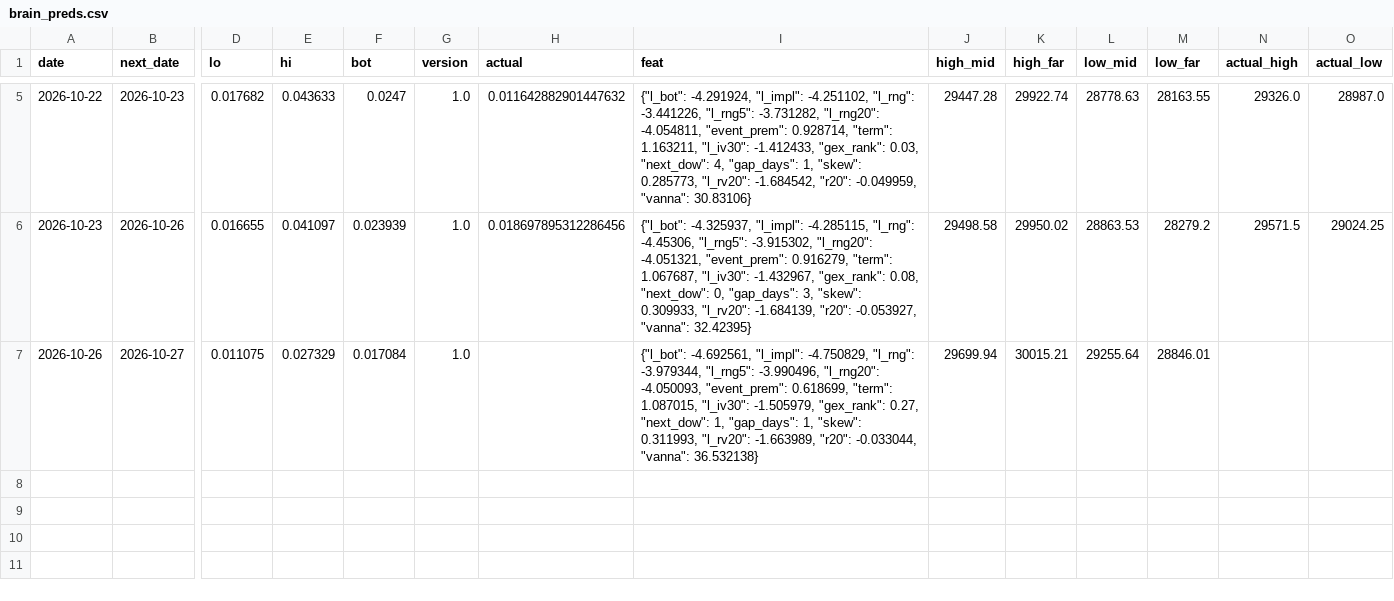
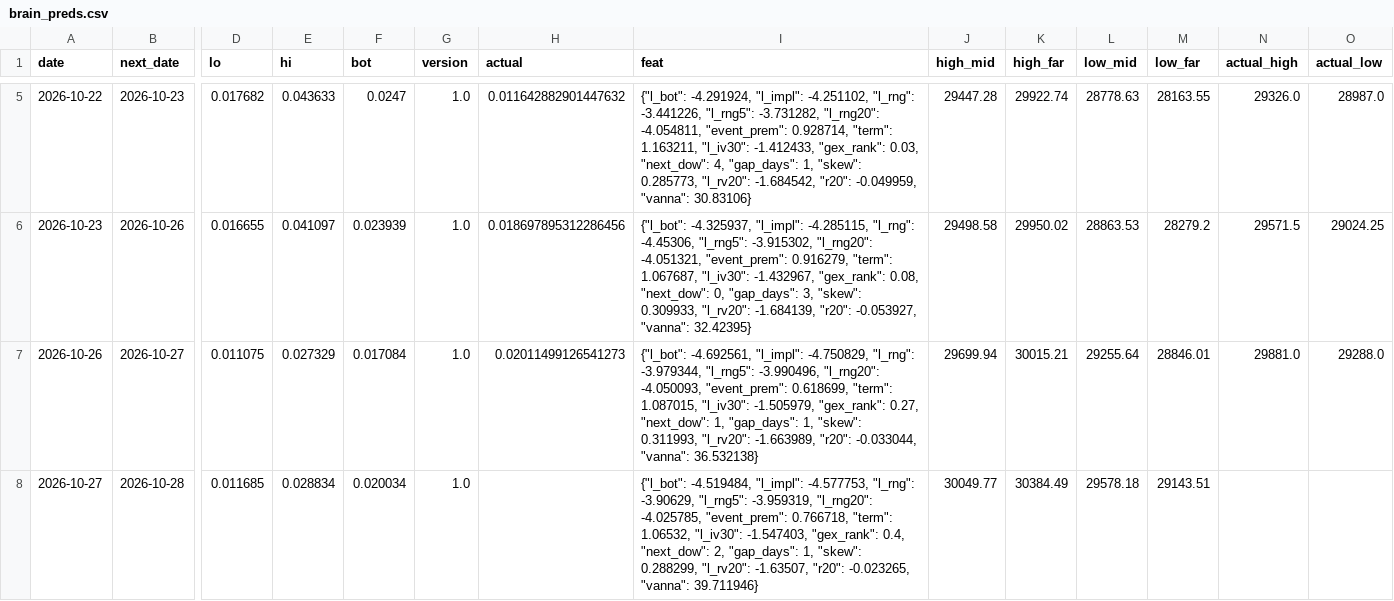
Before and after one commit to vannaflow1/nasdaq-bot, a CSV file: brain_preds.csv, drawn as a sheet; only a part is shown, gaps mark what is left out; rows hold the shown columns only; the diff names each change by its address in the sheet, - before the commit and + after, or states it on an @@ line.

```diff
--- a/brain_preds.csv
+++ b/brain_preds.csv
-H7 (actual): (empty)
+H7 (actual): 0.02011499126541273
-N7 (actual_high): (empty)
+N7 (actual_high): 29881.0
-O7 (actual_low): (empty)
+O7 (actual_low): 29288.0
+row 8: 2026-10-27 | 2026-10-28 | 0.011685 | 0.028834 | 0.020034 | 1.0 |  | {"l_bot": -4.519484, "l_impl": -4.577753, "l_rng": -3.90629, "l_rng5": -3.959319, "l_rng20": -4.025785, "event_prem": 0.766718, "term": 1.06532, "l_iv30": -1.547403, "gex_rank": 0.4, "next_dow": 2, "gap_days": 1, "skew": 0.288299, "l_rv20": -1.63507, "r20": -0.023265, "vanna": 39.711946} | 30049.77 | 30384.49 | 29578.18 | 29143.51
```
Also changed, not shown: brain_memory.csv, daily_log.csv, 12 other files.
